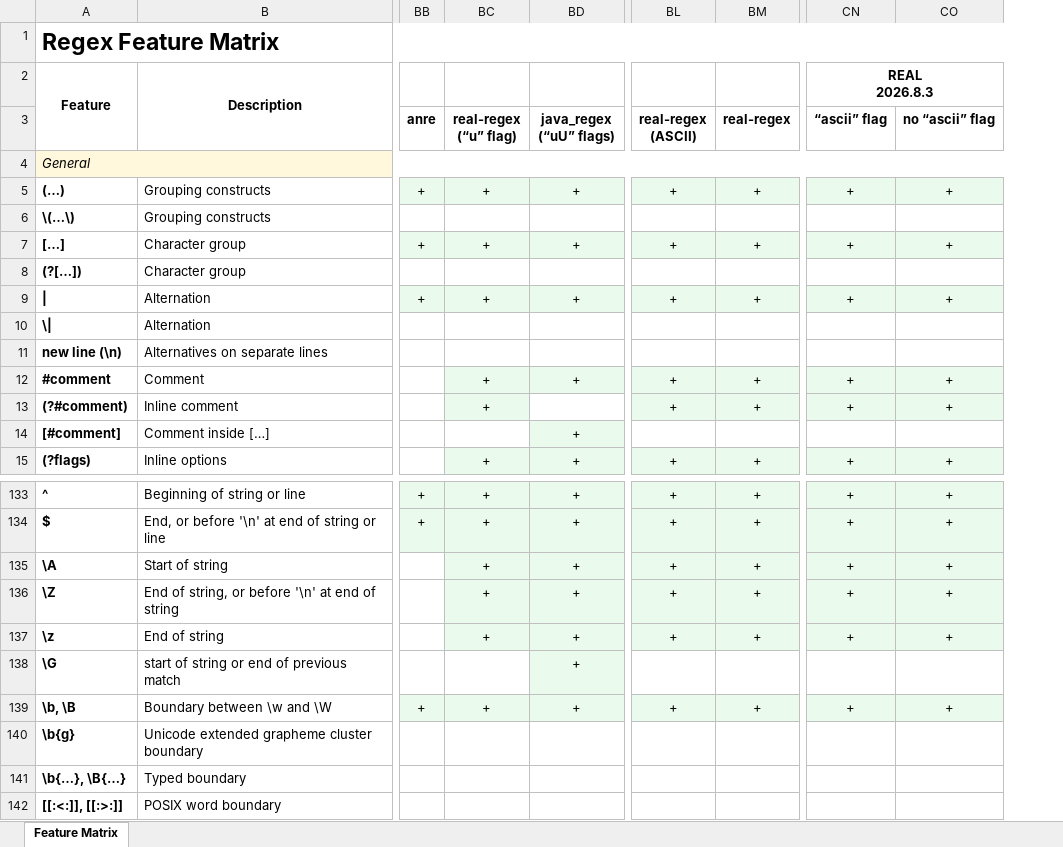
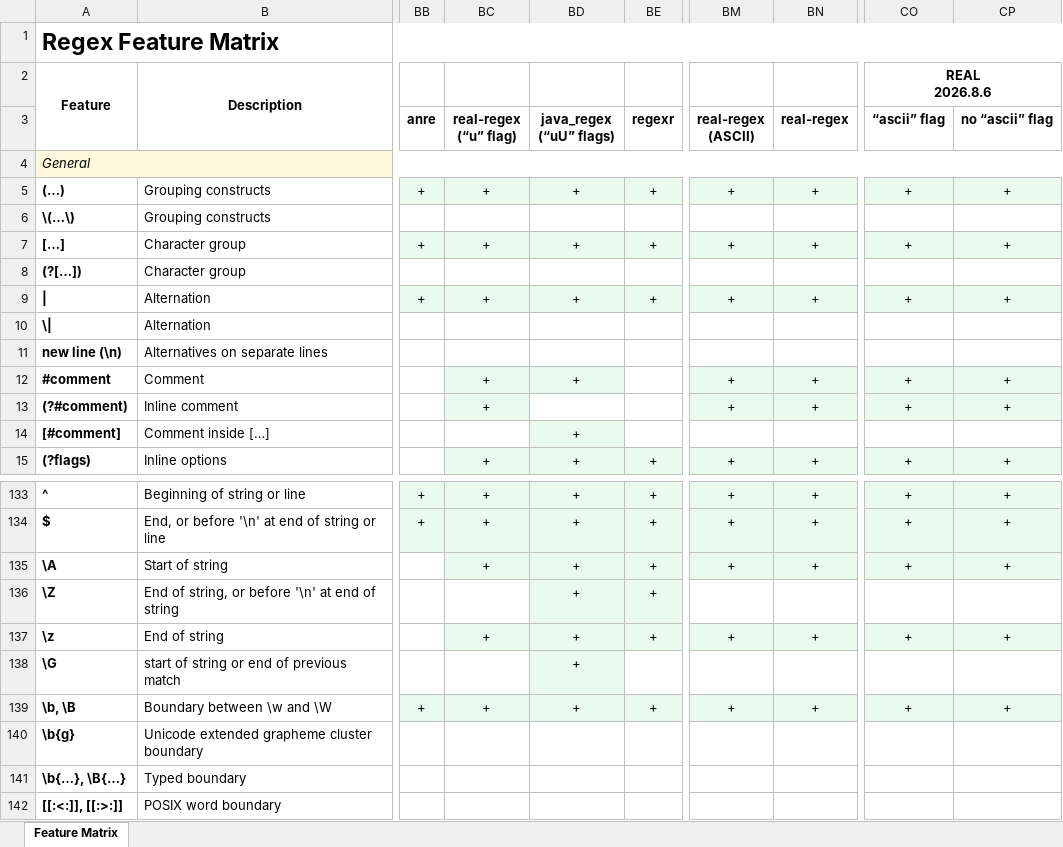
Before and after one commit to Viorel/RegExpress, an Excel workbook: RegexFeatureMatrix.xlsx, sheet Feature Matrix, drawn as a sheet; only a part is shown, gaps mark what is left out; values as stored, in another font and other column widths than the file's, no borders; addresses are those after the commit; ↵ is a line break in a cell; the diff names each change by its address in the sheet, - before the commit and + after, or states it on an @@ line.

Commit message:
New experimental engine: Regexr 0.1.5 (Rust).

```diff
--- a/RegexFeatureMatrix.xlsx (sheet Feature Matrix)
+++ b/RegexFeatureMatrix.xlsx (sheet Feature Matrix)
+column BE (regexr), rows 5-15: + |  | + |  | + |  |  |  |  |  | +; rows 133-139: + | + | + | + | + |  | +
-CO2 (“ascii” flag): REAL ↵ 2026.8.3
+CO2 (“ascii” flag): REAL ↵ 2026.8.6
-BC136 (real-regex (“u” flag)): +
+BC136 (real-regex (“u” flag)): (empty)
-BC136 fill: #EAFAEC
+BC136 fill: none
-BM136 (real-regex (ASCII)): +
+BM136 (real-regex (ASCII)): (empty)
-BM136:BN136 fill: #EAFAEC
+BM136:BN136 fill: none
-BN136 (real-regex): +
+BN136 (real-regex): (empty)
-CO136 (“ascii” flag): +
+CO136 (“ascii” flag): (empty)
-CO136:CP136 fill: #EAFAEC
+CO136:CP136 fill: none
-CP136 (no “ascii” flag): +
+CP136 (no “ascii” flag): (empty)
```
Also changed, not shown: 23 other files.
